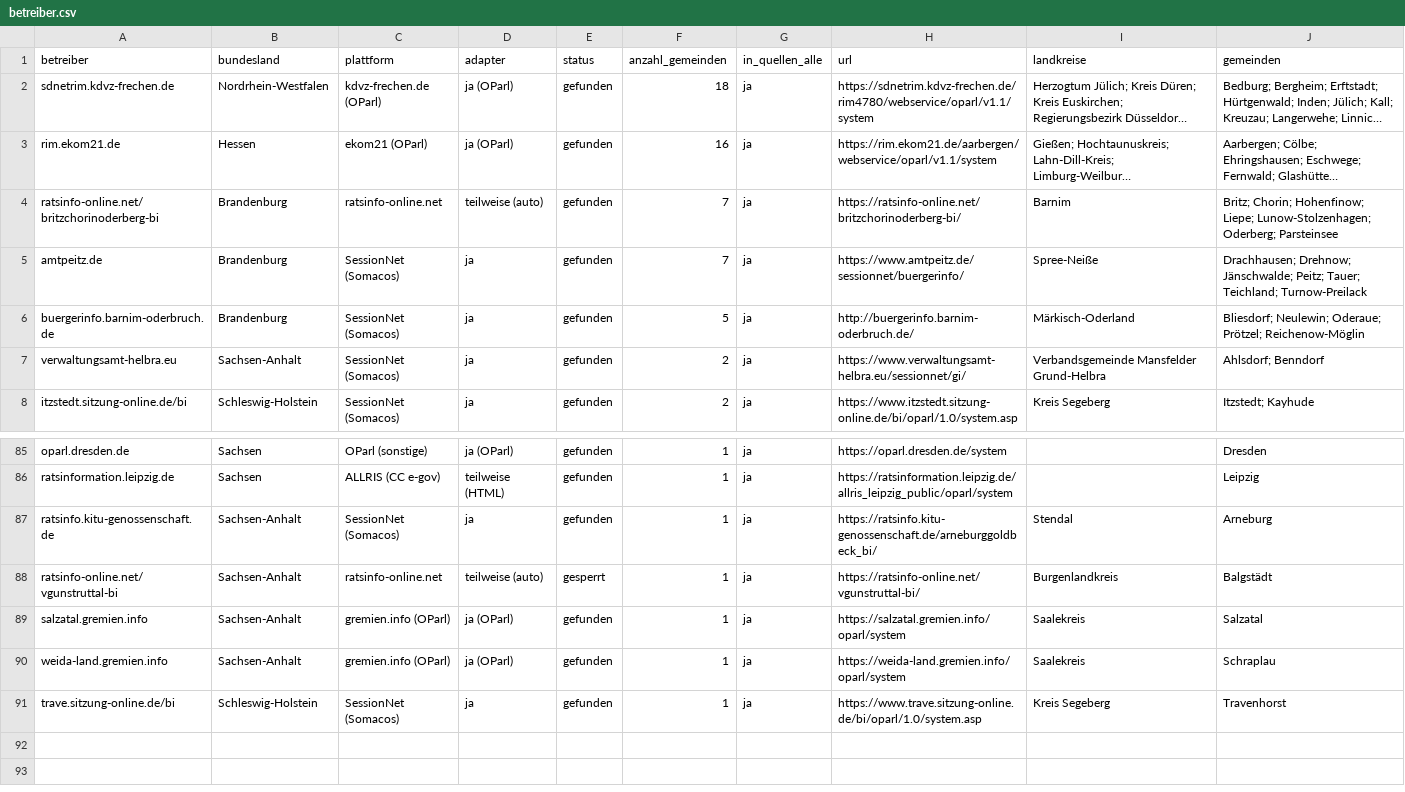
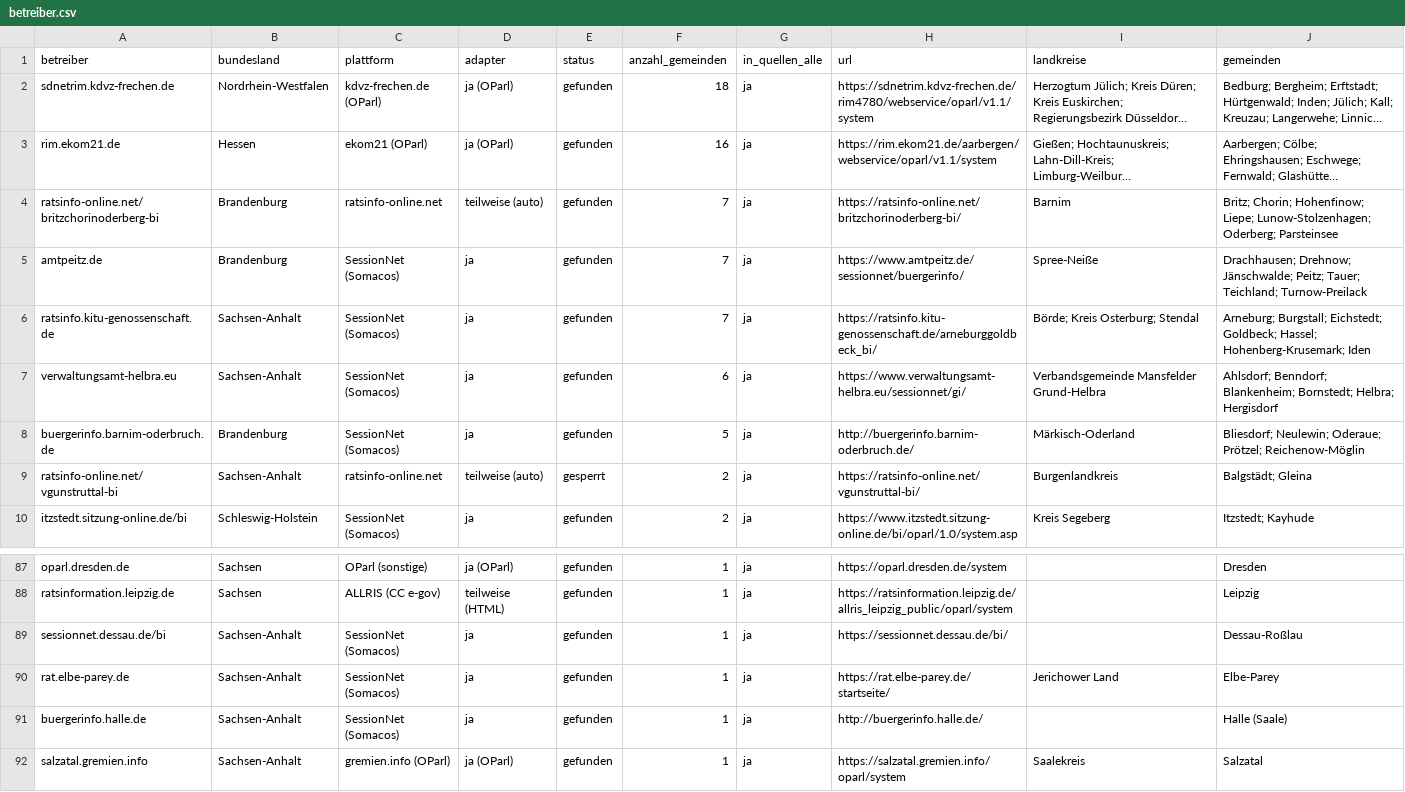
Before and after one commit to raphaelosanti/Aufstellungsbeschl-sse-f-r-Photovoltaikanlagen, a CSV file: entdeckung/betreiber.csv, drawn as a sheet; only a part is shown, gaps mark what is left out; the shorter side is filled out with more unchanged rows; long unchanged cells end in ….

```diff
--- a/entdeckung/betreiber.csv
+++ b/entdeckung/betreiber.csv
@@ -5,4 +5,6 @@ ratsinfo-online.net/britzchorinoderberg-bi,Brandenburg,ratsinfo-online.net,teilw
 amtpeitz.de,Brandenburg,SessionNet (Somacos),ja,gefunden,7,ja,https://www.amtpeitz.de/sessionnet/buergerinfo/,Spree-Neiße,Drachhausen; Drehnow; Jänschwalde; Peitz; Tauer; Teichland; Turnow-Preilack
+ratsinfo.kitu-genossenschaft.de,Sachsen-Anhalt,SessionNet (Somacos),ja,gefunden,7,ja,https://ratsinfo.kitu-genossenschaft.de/arneburggoldbeck_bi/,Börde; Kreis Osterburg; Stendal,Arneburg; Burgstall; Eichstedt; Goldbeck; Hassel; Hohenberg-Krusemark; Iden
+verwaltungsamt-helbra.eu,Sachsen-Anhalt,SessionNet (Somacos),ja,gefunden,6,ja,https://www.verwaltungsamt-helbra.eu/sessionnet/gi/,Verbandsgemeinde Mansfelder Grund-Helbra,Ahlsdorf; Benndorf; Blankenheim; Bornstedt; Helbra; Hergisdorf
 buergerinfo.barnim-oderbruch.de,Brandenburg,SessionNet (Somacos),ja,gefunden,5,ja,http://buergerinfo.barnim-oderbruch.de/,Märkisch-Oderland,Bliesdorf; Neulewin; Oderaue; Prötzel; Reichenow-Möglin
-verwaltungsamt-helbra.eu,Sachsen-Anhalt,SessionNet (Somacos),ja,gefunden,2,ja,https://www.verwaltungsamt-helbra.eu/sessionnet/gi/,Verbandsgemeinde Mansfelder Grund-Helbra,Ahlsdorf; Benndorf
+ratsinfo-online.net/vgunstruttal-bi,Sachsen-Anhalt,ratsinfo-online.net,teilweise (auto),gesperrt,2,ja,https://ratsinfo-online.net/vgunstruttal-bi/,Burgenlandkreis,Balgstädt; Gleina
 itzstedt.sitzung-online.de/bi,Schleswig-Holstein,SessionNet (Somacos),ja,gefunden,2,ja,https://www.itzstedt.sitzung-online.de/bi/oparl/1.0/system.asp,Kreis Segeberg,Itzstedt; Kayhude
@@ -86,4 +88,5 @@ oparl.dresden.de,Sachsen,OParl (sonstige),ja (OParl),gefunden,1,ja,https://oparl
 ratsinformation.leipzig.de,Sachsen,ALLRIS (CC e-gov),teilweise (HTML),gefunden,1,ja,https://ratsinformation.leipzig.de/allris_leipzig_public/oparl/system,,Leipzig
-ratsinfo.kitu-genossenschaft.de,Sachsen-Anhalt,SessionNet (Somacos),ja,gefunden,1,ja,https://ratsinfo.kitu-genossenschaft.de/arneburggoldbeck_bi/,Stendal,Arneburg
-ratsinfo-online.net/vgunstruttal-bi,Sachsen-Anhalt,ratsinfo-online.net,teilweise (auto),gesperrt,1,ja,https://ratsinfo-online.net/vgunstruttal-bi/,Burgenlandkreis,Balgstädt
+sessionnet.dessau.de/bi,Sachsen-Anhalt,SessionNet (Somacos),ja,gefunden,1,ja,https://sessionnet.dessau.de/bi/,,Dessau-Roßlau
+rat.elbe-parey.de,Sachsen-Anhalt,SessionNet (Somacos),ja,gefunden,1,ja,https://rat.elbe-parey.de/startseite/,Jerichower Land,Elbe-Parey
+buergerinfo.halle.de,Sachsen-Anhalt,SessionNet (Somacos),ja,gefunden,1,ja,http://buergerinfo.halle.de/,,Halle (Saale)
 salzatal.gremien.info,Sachsen-Anhalt,gremien.info (OParl),ja (OParl),gefunden,1,ja,https://salzatal.gremien.info/oparl/system,Saalekreis,Salzatal
```
Also changed, not shown: quellen_alle.csv, 2 other files.
